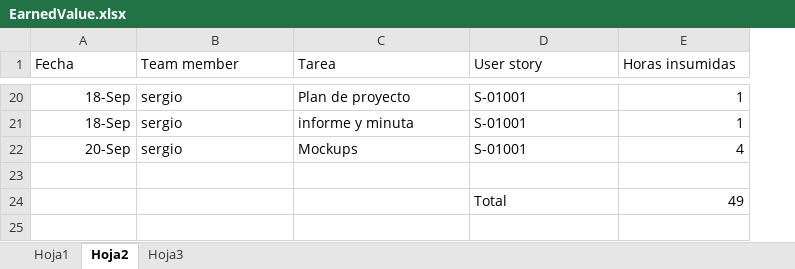
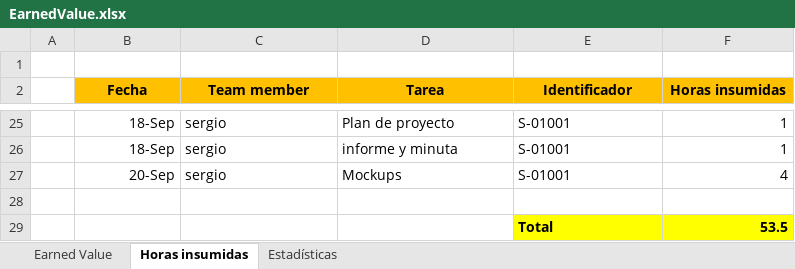
Before and after one commit to nicohen/bob-patinho, an Excel workbook: Documentacion/Minutas e informes/EarnedValue.xlsx, sheet Horas insumidas, drawn as a sheet; only a part is shown, gaps mark what is left out; values as stored, in another font and other column widths than the file's, no borders; addresses are those after the commit; the diff covers the shown part only; the diff names each change by its address in the sheet, - before the commit and + after, or states it on an @@ line.

Commit message:
Earned Value actualizado

```diff
--- a/Documentacion/Minutas e informes/EarnedValue.xlsx (sheet Horas insumidas)
+++ b/Documentacion/Minutas e informes/EarnedValue.xlsx (sheet Horas insumidas)
-sheet tab: Hoja1
+sheet tab: Earned Value
-sheet tab: Hoja2
+sheet tab: Horas insumidas
-sheet tab: Hoja3
+sheet tab: Estadísticas
+column A, empty
+row 1: (empty)
@@ B2:F2 fill: none → #FFC000, bold: off → on, alignment: left → center @@
-E2: User story
+E2: Identificador
@@ E29:F29 bold: off → on, fill: none → #FFFF00 @@
-F29 (Horas insumidas): 49
+F29 (Horas insumidas): 53.5
```
Also changed, not shown: 4 added rows and 11 moved rows elsewhere in this sheet, sheet Earned Value, formulas that keep their value, charts or pictures.
